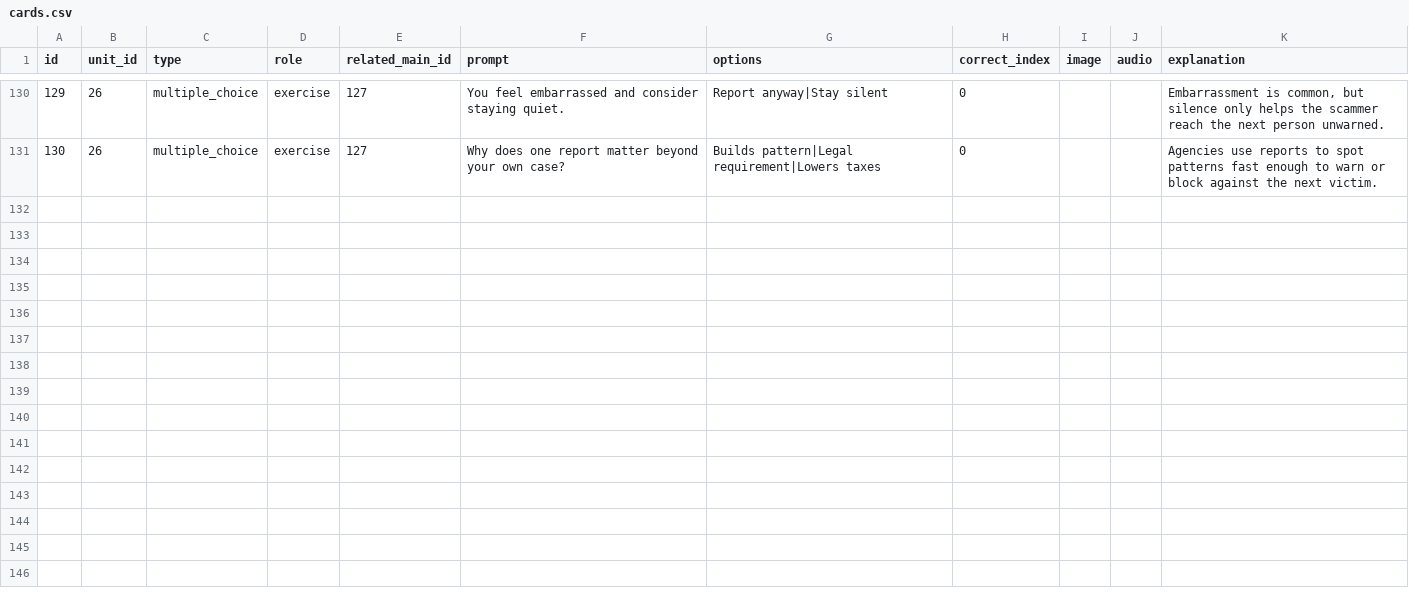
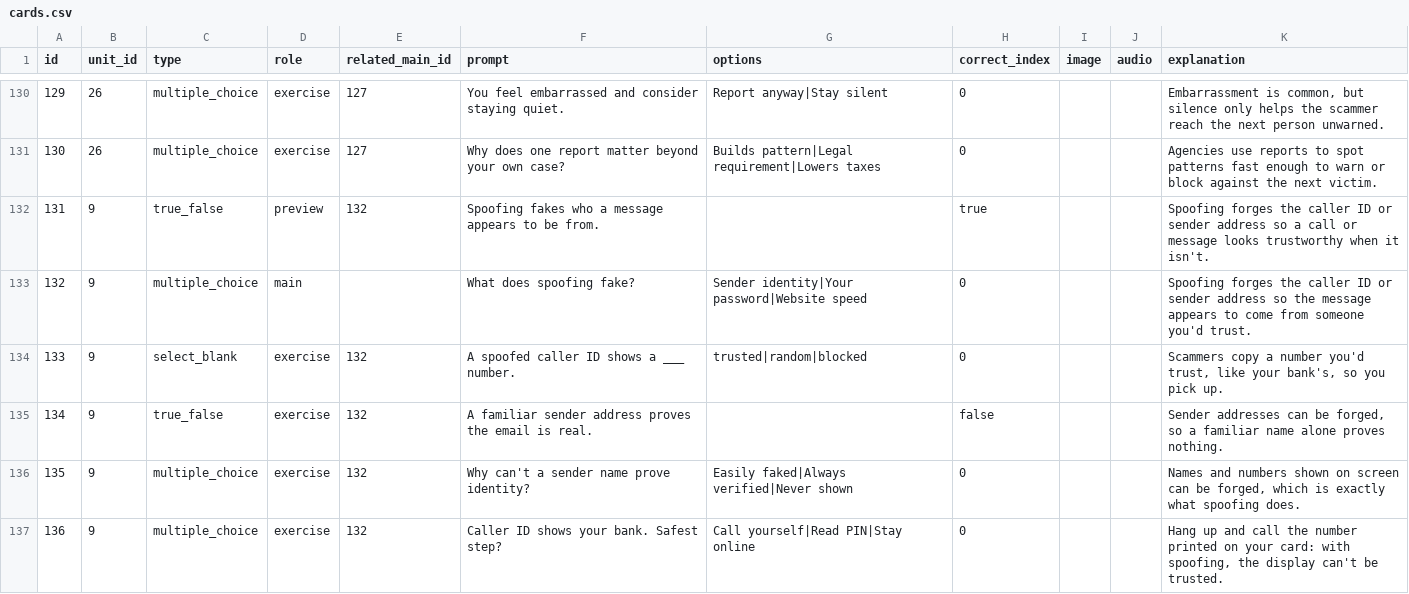
Before and after one commit to yaaddi-courses/scam-fraud-recognition, a CSV file: source/cards.csv, drawn as a sheet; only a part is shown, gaps mark what is left out; the diff covers the shown part only.

```diff
--- a/source/cards.csv
+++ b/source/cards.csv
@@ -131 +131,7 @@ id,unit_id,type,role,related_main_id,prompt,options,correct_index,image,audio,ex
 130,26,multiple_choice,exercise,127,Why does one report matter beyond your own case?,Builds pattern|Legal requirement|Lowers taxes,0,,,Agencies use reports to spot patterns fast enough to warn or block against the next victim.
+131,9,true_false,preview,132,Spoofing fakes who a message appears to be from.,,true,,,Spoofing forges the caller ID or sender address so a call or message looks trustworthy when it isn't.
+132,9,multiple_choice,main,,What does spoofing fake?,Sender identity|Your password|Website speed,0,,,Spoofing forges the caller ID or sender address so the message appears to come from someone you'd trust.
+133,9,select_blank,exercise,132,A spoofed caller ID shows a ___ number.,trusted|random|blocked,0,,,"Scammers copy a number you'd trust, like your bank's, so you pick up."
+134,9,true_false,exercise,132,A familiar sender address proves the email is real.,,false,,,"Sender addresses can be forged, so a familiar name alone proves nothing."
+135,9,multiple_choice,exercise,132,Why can't a sender name prove identity?,Easily faked|Always verified|Never shown,0,,,"Names and numbers shown on screen can be forged, which is exactly what spoofing does."
+136,9,multiple_choice,exercise,132,Caller ID shows your bank. Safest step?,Call yourself|Read PIN|Stay online,0,,,"Hang up and call the number printed on your card: with spoofing, the display can't be trusted."
```
Also changed, not shown: 5 added rows elsewhere in this file, source/glossary.csv, source/units.csv, 3 other files.
